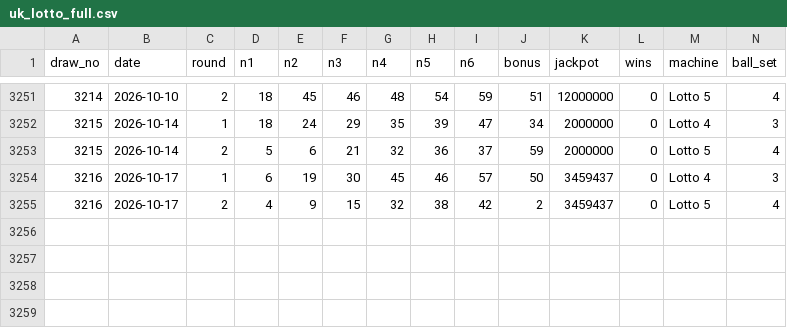
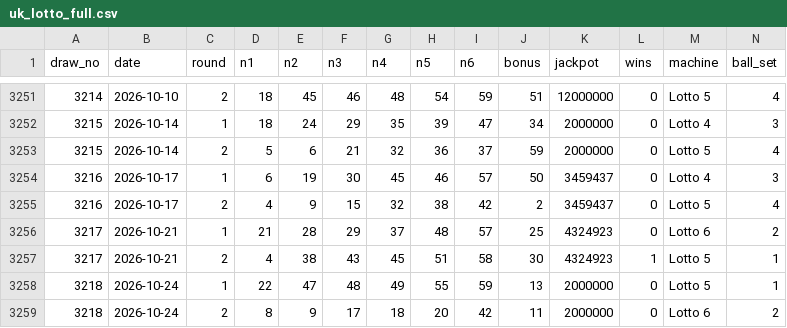
Before and after one commit to svr-net/lotto, a CSV file: data/uk_lotto_full.csv, drawn as a sheet; only a part is shown, gaps mark what is left out; rows hold the shown columns only; the diff names each change by its address in the sheet, - before the commit and + after, or states it on an @@ line.

```diff
--- a/data/uk_lotto_full.csv
+++ b/data/uk_lotto_full.csv
+row 3256: 3217 | 2026-10-21 | 1 | 21 | 28 | 29 | 37 | 48 | 57 | 25 | 4324923 | 0 | Lotto 6 | 2
+row 3257: 3217 | 2026-10-21 | 2 | 4 | 38 | 43 | 45 | 51 | 58 | 30 | 4324923 | 1 | Lotto 5 | 1
+row 3258: 3218 | 2026-10-24 | 1 | 22 | 47 | 48 | 49 | 55 | 59 | 13 | 2000000 | 0 | Lotto 5 | 1
+row 3259: 3218 | 2026-10-24 | 2 | 8 | 9 | 17 | 18 | 20 | 42 | 11 | 2000000 | 0 | Lotto 6 | 2
```
Also changed, not shown: data/uk_lotto_59.csv, 13 other files.
